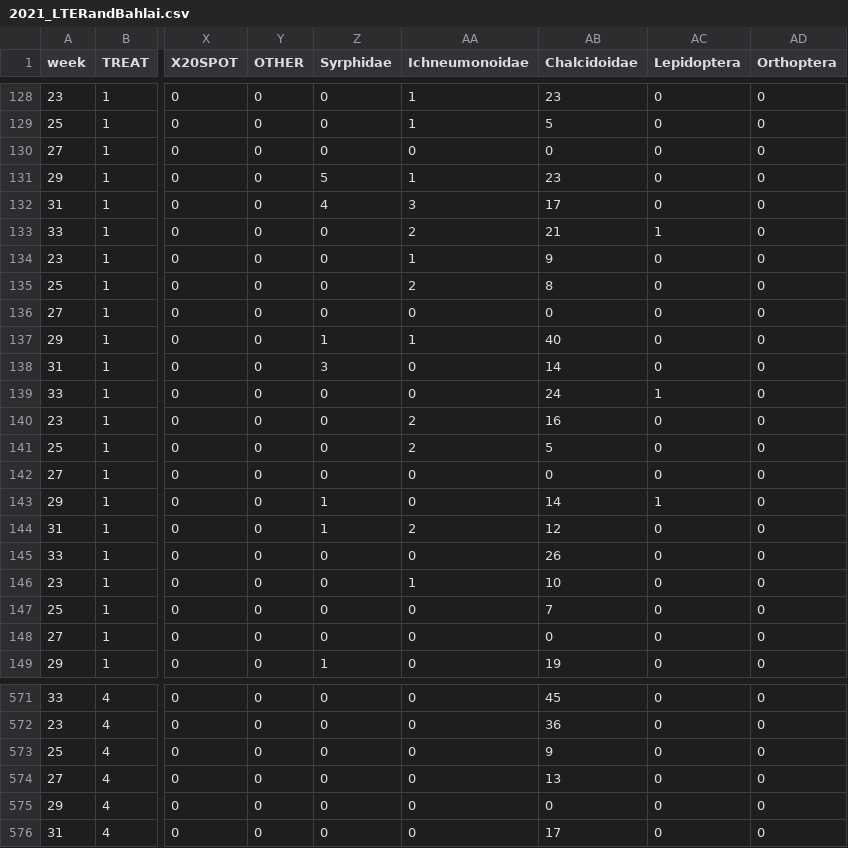
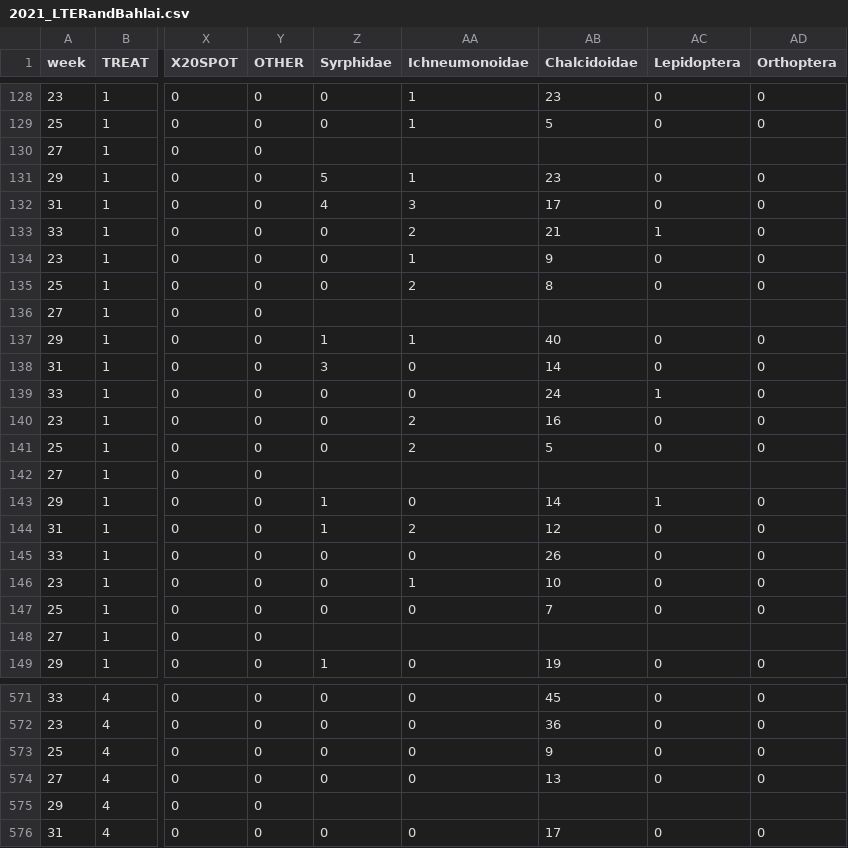
Before and after one commit to BahlaiLab/KBS_sticky-cards, a CSV file: 2021_LTERandBahlai.csv, drawn as a sheet; only a part is shown, gaps mark what is left out; the diff covers the shown part only; the diff names each change by its address in the sheet, - before the commit and + after, or states it on an @@ line.

```diff
--- a/2021_LTERandBahlai.csv
+++ b/2021_LTERandBahlai.csv
-Z130 (Syrphidae): 0
+Z130 (Syrphidae): (empty)
-AA130 (Ichneumonoidae): 0
+AA130 (Ichneumonoidae): (empty)
-AB130 (Chalcidoidae): 0
+AB130 (Chalcidoidae): (empty)
-AC130 (Lepidoptera): 0
+AC130 (Lepidoptera): (empty)
-AD130 (Orthoptera): 0
+AD130 (Orthoptera): (empty)
-Z136 (Syrphidae): 0
+Z136 (Syrphidae): (empty)
-AA136 (Ichneumonoidae): 0
+AA136 (Ichneumonoidae): (empty)
-AB136 (Chalcidoidae): 0
+AB136 (Chalcidoidae): (empty)
-AC136 (Lepidoptera): 0
+AC136 (Lepidoptera): (empty)
-AD136 (Orthoptera): 0
+AD136 (Orthoptera): (empty)
-Z142 (Syrphidae): 0
+Z142 (Syrphidae): (empty)
-AA142 (Ichneumonoidae): 0
+AA142 (Ichneumonoidae): (empty)
-AB142 (Chalcidoidae): 0
+AB142 (Chalcidoidae): (empty)
-AC142 (Lepidoptera): 0
+AC142 (Lepidoptera): (empty)
-AD142 (Orthoptera): 0
+AD142 (Orthoptera): (empty)
-Z148 (Syrphidae): 0
+Z148 (Syrphidae): (empty)
-AA148 (Ichneumonoidae): 0
+AA148 (Ichneumonoidae): (empty)
-AB148 (Chalcidoidae): 0
+AB148 (Chalcidoidae): (empty)
-AC148 (Lepidoptera): 0
+AC148 (Lepidoptera): (empty)
-AD148 (Orthoptera): 0
+AD148 (Orthoptera): (empty)
-Z575 (Syrphidae): 0
+Z575 (Syrphidae): (empty)
-AA575 (Ichneumonoidae): 0
+AA575 (Ichneumonoidae): (empty)
-AB575 (Chalcidoidae): 0
+AB575 (Chalcidoidae): (empty)
-AC575 (Lepidoptera): 0
+AC575 (Lepidoptera): (empty)
-AD575 (Orthoptera): 0
+AD575 (Orthoptera): (empty)
```
Also changed, not shown: 65 edited cells elsewhere in this file.
